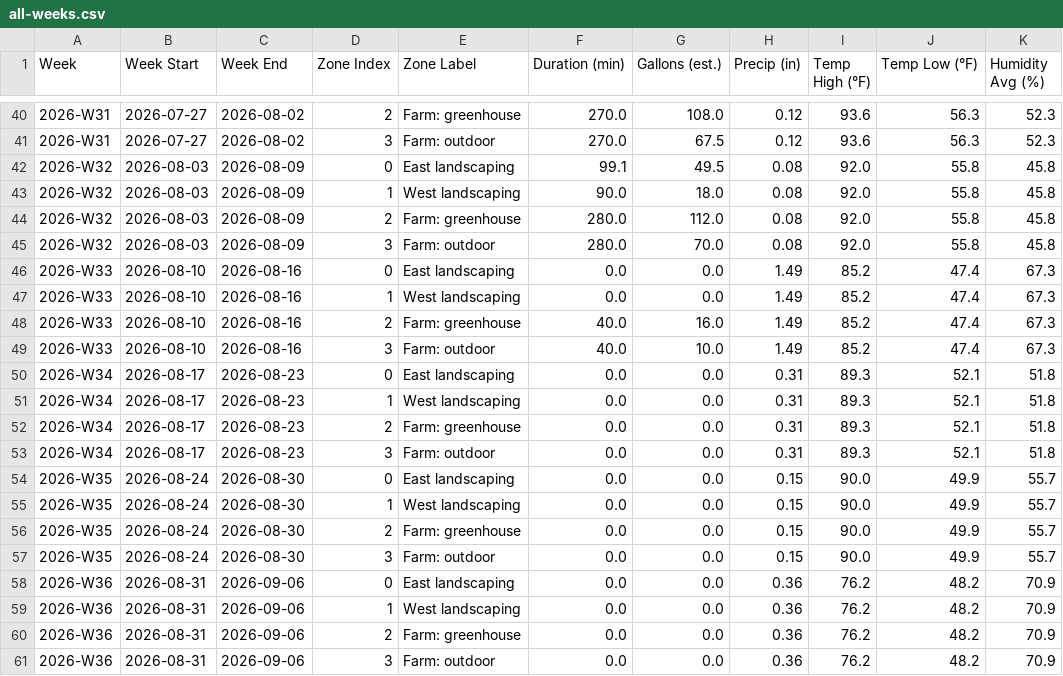
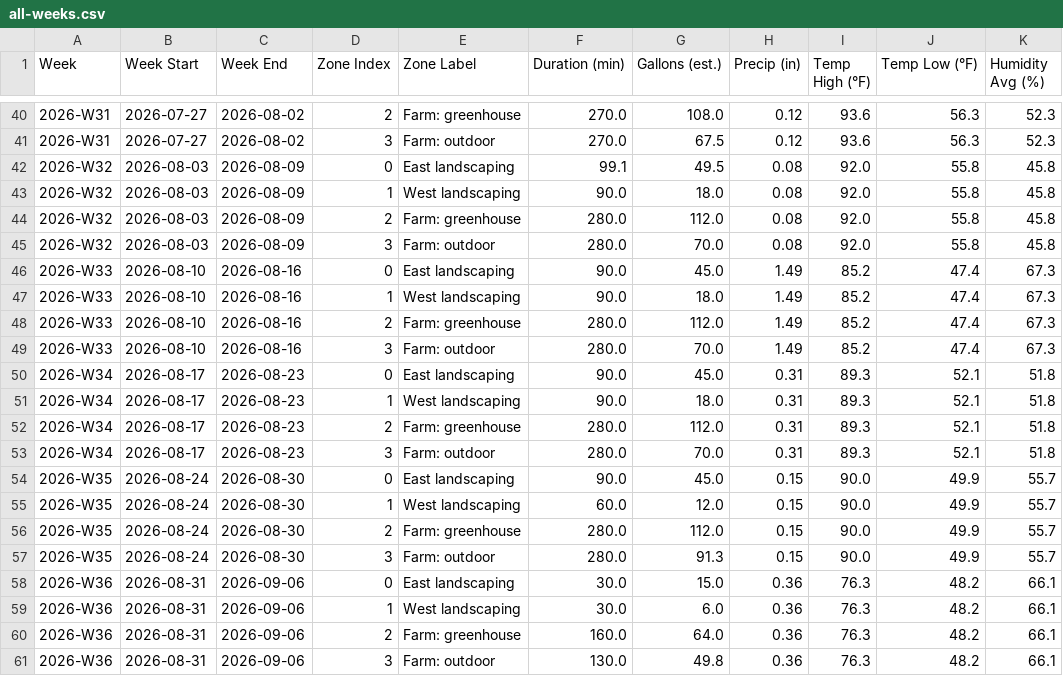
Before and after one commit to townsite-urban-farm/website, a CSV file: static/irrigation-reports/all-weeks.csv, drawn as a sheet; only a part is shown, gaps mark what is left out.

```diff
--- a/static/irrigation-reports/all-weeks.csv
+++ b/static/irrigation-reports/all-weeks.csv
@@ -45,17 +45,17 @@ Week,Week Start,Week End,Zone Index,Zone Label,Duration (min),Gallons (est.),Pre
 2026-W32,2026-08-03,2026-08-09,3,Farm: outdoor,280.0,70.0,0.08,92.0,55.8,45.8
-2026-W33,2026-08-10,2026-08-16,0,East landscaping,0.0,0.0,1.49,85.2,47.4,67.3
-2026-W33,2026-08-10,2026-08-16,1,West landscaping,0.0,0.0,1.49,85.2,47.4,67.3
-2026-W33,2026-08-10,2026-08-16,2,Farm: greenhouse,40.0,16.0,1.49,85.2,47.4,67.3
-2026-W33,2026-08-10,2026-08-16,3,Farm: outdoor,40.0,10.0,1.49,85.2,47.4,67.3
-2026-W34,2026-08-17,2026-08-23,0,East landscaping,0.0,0.0,0.31,89.3,52.1,51.8
-2026-W34,2026-08-17,2026-08-23,1,West landscaping,0.0,0.0,0.31,89.3,52.1,51.8
-2026-W34,2026-08-17,2026-08-23,2,Farm: greenhouse,0.0,0.0,0.31,89.3,52.1,51.8
-2026-W34,2026-08-17,2026-08-23,3,Farm: outdoor,0.0,0.0,0.31,89.3,52.1,51.8
-2026-W35,2026-08-24,2026-08-30,0,East landscaping,0.0,0.0,0.15,90.0,49.9,55.7
-2026-W35,2026-08-24,2026-08-30,1,West landscaping,0.0,0.0,0.15,90.0,49.9,55.7
-2026-W35,2026-08-24,2026-08-30,2,Farm: greenhouse,0.0,0.0,0.15,90.0,49.9,55.7
-2026-W35,2026-08-24,2026-08-30,3,Farm: outdoor,0.0,0.0,0.15,90.0,49.9,55.7
-2026-W36,2026-08-31,2026-09-06,0,East landscaping,0.0,0.0,0.36,76.2,48.2,70.9
-2026-W36,2026-08-31,2026-09-06,1,West landscaping,0.0,0.0,0.36,76.2,48.2,70.9
-2026-W36,2026-08-31,2026-09-06,2,Farm: greenhouse,0.0,0.0,0.36,76.2,48.2,70.9
-2026-W36,2026-08-31,2026-09-06,3,Farm: outdoor,0.0,0.0,0.36,76.2,48.2,70.9
+2026-W33,2026-08-10,2026-08-16,0,East landscaping,90.0,45.0,1.49,85.2,47.4,67.3
+2026-W33,2026-08-10,2026-08-16,1,West landscaping,90.0,18.0,1.49,85.2,47.4,67.3
+2026-W33,2026-08-10,2026-08-16,2,Farm: greenhouse,280.0,112.0,1.49,85.2,47.4,67.3
+2026-W33,2026-08-10,2026-08-16,3,Farm: outdoor,280.0,70.0,1.49,85.2,47.4,67.3
+2026-W34,2026-08-17,2026-08-23,0,East landscaping,90.0,45.0,0.31,89.3,52.1,51.8
+2026-W34,2026-08-17,2026-08-23,1,West landscaping,90.0,18.0,0.31,89.3,52.1,51.8
+2026-W34,2026-08-17,2026-08-23,2,Farm: greenhouse,280.0,112.0,0.31,89.3,52.1,51.8
+2026-W34,2026-08-17,2026-08-23,3,Farm: outdoor,280.0,70.0,0.31,89.3,52.1,51.8
+2026-W35,2026-08-24,2026-08-30,0,East landscaping,90.0,45.0,0.15,90.0,49.9,55.7
+2026-W35,2026-08-24,2026-08-30,1,West landscaping,60.0,12.0,0.15,90.0,49.9,55.7
+2026-W35,2026-08-24,2026-08-30,2,Farm: greenhouse,280.0,112.0,0.15,90.0,49.9,55.7
+2026-W35,2026-08-24,2026-08-30,3,Farm: outdoor,280.0,91.3,0.15,90.0,49.9,55.7
+2026-W36,2026-08-31,2026-09-06,0,East landscaping,30.0,15.0,0.36,76.3,48.2,66.1
+2026-W36,2026-08-31,2026-09-06,1,West landscaping,30.0,6.0,0.36,76.3,48.2,66.1
+2026-W36,2026-08-31,2026-09-06,2,Farm: greenhouse,160.0,64.0,0.36,76.3,48.2,66.1
+2026-W36,2026-08-31,2026-09-06,3,Farm: outdoor,130.0,49.8,0.36,76.3,48.2,66.1
```
Also changed, not shown: static/irrigation-reports/crops-all-weeks.csv, static/irrigation-reports/weekly/2026-W34.csv, 8 other files.
